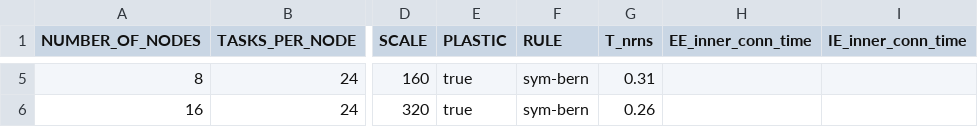
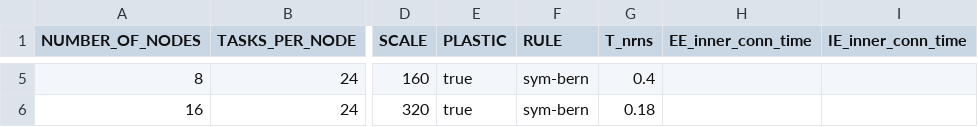
Before and after one commit to jasperalbers/nest-benchmarks, a CSV file: results/hpc_benchmark_2_16_1_daint_strict_sym-bern_thread_1.csv, drawn as a sheet; only a part is shown, gaps mark what is left out; the diff covers the shown part only; the diff names each change by its address in the sheet, - before the commit and + after, or states it on an @@ line.

```diff
--- a/results/hpc_benchmark_2_16_1_daint_strict_sym-bern_thread_1.csv
+++ b/results/hpc_benchmark_2_16_1_daint_strict_sym-bern_thread_1.csv
-G5 (T_nrns): 0.31
+G5 (T_nrns): 0.4
-G6 (T_nrns): 0.26
+G6 (T_nrns): 0.18
```
Also changed, not shown: 37 edited cells elsewhere in this file, results/hpc_benchmark_2_16_1_daint_strict_out_thread_12.csv, results/hpc_benchmark_2_16_1_daint_strict_out_thread_4.csv, 14 other files.
